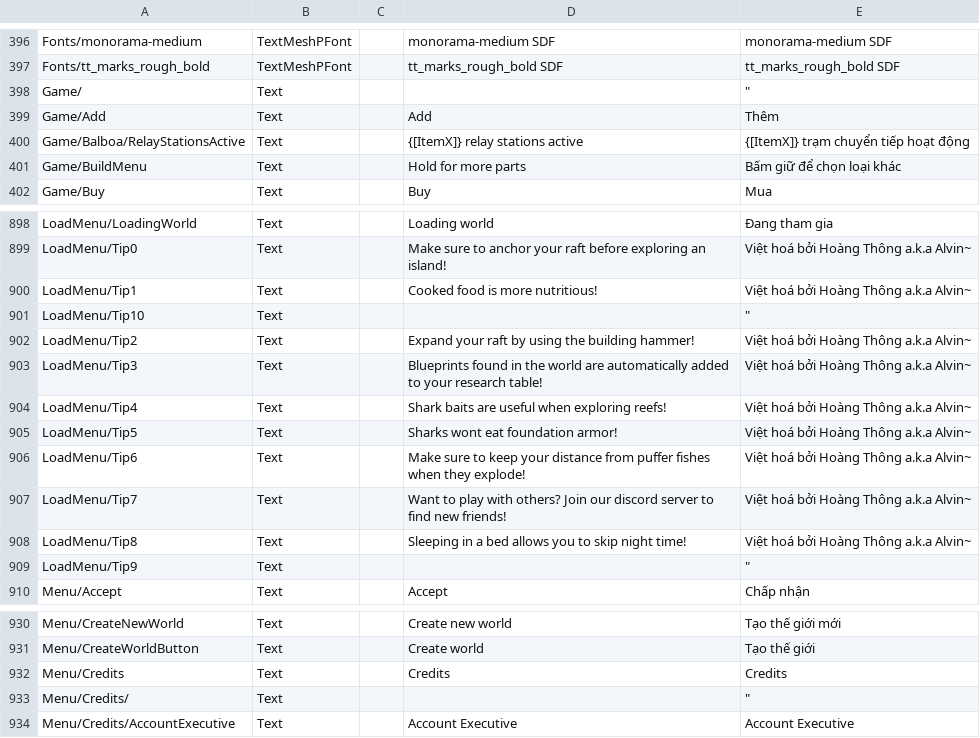
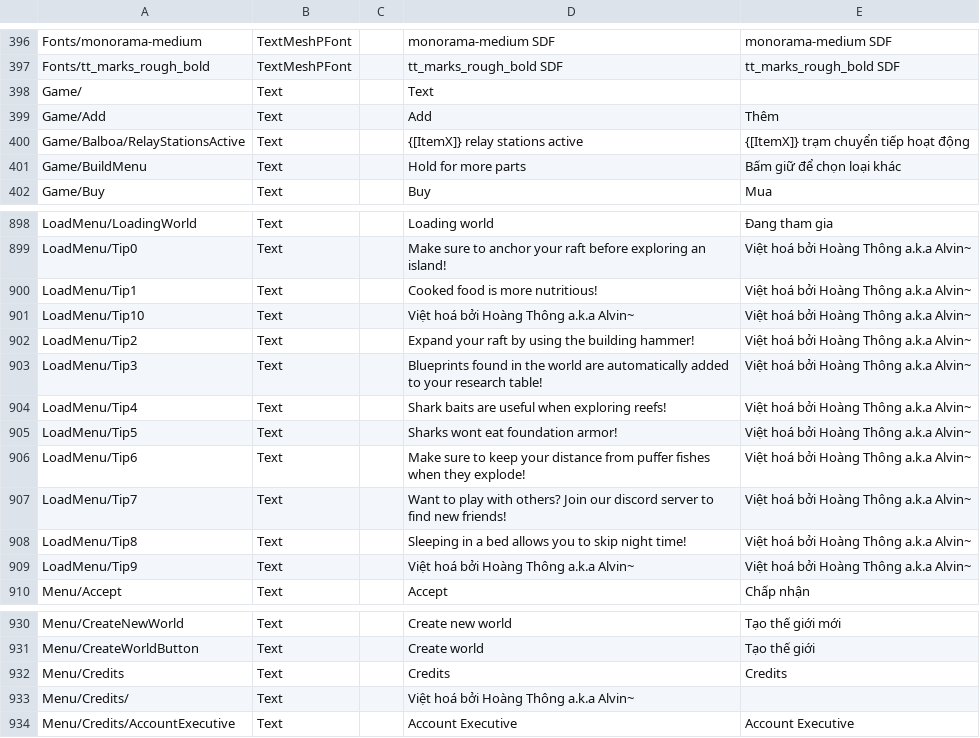
Before and after one commit to alvin3915/Vietnamese_Language, a CSV file: Loc.csv, drawn as a sheet; only a part is shown, gaps mark what is left out.

Commit message:
Update Loc.csv

```diff
--- a/Loc.csv
+++ b/Loc.csv
@@ -397,3 +397,3 @@ Fonts/monorama-medium;TextMeshPFont;;monorama-medium SDF;monorama-medium SDF
 Fonts/tt_marks_rough_bold;TextMeshPFont;;tt_marks_rough_bold SDF;tt_marks_rough_bold SDF
-Game/;Text;;;""""
+Game/;Text;;Text
 Game/Add;Text;;Add;Thêm					
@@ -918,3 +918,3 @@ LoadMenu/Tip0;Text;;Make sure to anchor your raft before exploring an island!;Vi
 LoadMenu/Tip1;Text;;Cooked food is more nutritious!;Việt hoá bởi Hoàng Thông a.k.a Alvin~
-LoadMenu/Tip10;Text;;;""""
+LoadMenu/Tip10;Text;;Việt hoá bởi Hoàng Thông a.k.a Alvin~;Việt hoá bởi Hoàng Thông a.k.a Alvin~
 LoadMenu/Tip2;Text;;Expand your raft by using the building hammer!;Việt hoá bởi Hoàng Thông a.k.a Alvin~
@@ -926,3 +926,3 @@ LoadMenu/Tip7;Text;;Want to play with others? Join our discord server to find ne
 LoadMenu/Tip8;Text;;Sleeping in a bed allows you to skip night time!;Việt hoá bởi Hoàng Thông a.k.a Alvin~
-LoadMenu/Tip9;Text;;;""""
+LoadMenu/Tip9;Text;;Việt hoá bởi Hoàng Thông a.k.a Alvin~;Việt hoá bởi Hoàng Thông a.k.a Alvin~
 Menu/Accept;Text;;Accept;Chấp nhận
@@ -950,3 +950,3 @@ Menu/CreateWorldButton;Text;;Create world;Tạo thế giới
 Menu/Credits;Text;;Credits;Credits
-Menu/Credits/;Text;;;""""
+Menu/Credits/;Text;;Việt hoá bởi Hoàng Thông a.k.a Alvin~
 Menu/Credits/AccountExecutive;Text;;Account Executive;Account Executive
```
